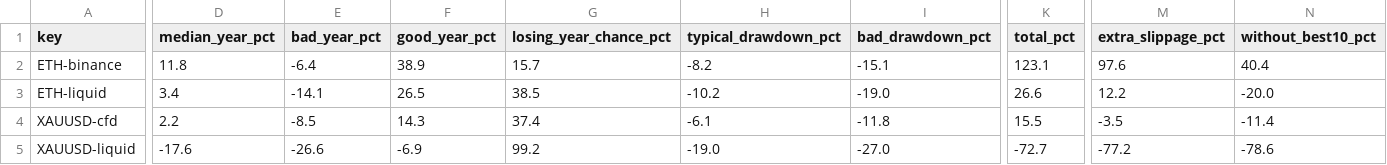
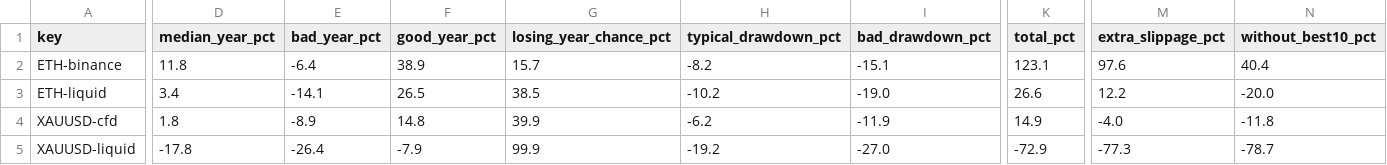
Before and after one commit to debtsolverscanada-lgtm/trading-results, a CSV file: data/stress.csv, drawn as a sheet; only a part is shown, gaps mark what is left out; the diff covers the shown part only; the diff names each change by its address in the sheet, - before the commit and + after, or states it on an @@ line.

```diff
--- a/data/stress.csv
+++ b/data/stress.csv
-D4 (median_year_pct): 2.2
+D4 (median_year_pct): 1.8
-E4 (bad_year_pct): -8.5
+E4 (bad_year_pct): -8.9
-F4 (good_year_pct): 14.3
+F4 (good_year_pct): 14.8
-G4 (losing_year_chance_pct): 37.4
+G4 (losing_year_chance_pct): 39.9
-H4 (typical_drawdown_pct): -6.1
+H4 (typical_drawdown_pct): -6.2
-I4 (bad_drawdown_pct): -11.8
+I4 (bad_drawdown_pct): -11.9
-K4 (total_pct): 15.5
+K4 (total_pct): 14.9
-M4 (extra_slippage_pct): -3.5
+M4 (extra_slippage_pct): -4.0
-N4 (without_best10_pct): -11.4
+N4 (without_best10_pct): -11.8
-D5 (median_year_pct): -17.6
+D5 (median_year_pct): -17.8
-E5 (bad_year_pct): -26.6
+E5 (bad_year_pct): -26.4
-F5 (good_year_pct): -6.9
+F5 (good_year_pct): -7.9
-G5 (losing_year_chance_pct): 99.2
+G5 (losing_year_chance_pct): 99.9
-H5 (typical_drawdown_pct): -19.0
+H5 (typical_drawdown_pct): -19.2
-K5 (total_pct): -72.7
+K5 (total_pct): -72.9
-M5 (extra_slippage_pct): -77.2
+M5 (extra_slippage_pct): -77.3
-N5 (without_best10_pct): -78.6
+N5 (without_best10_pct): -78.7
```
Also changed, not shown: 1 edited cell elsewhere in this file, data/lessons.csv, data/report.csv, 4 other files.
